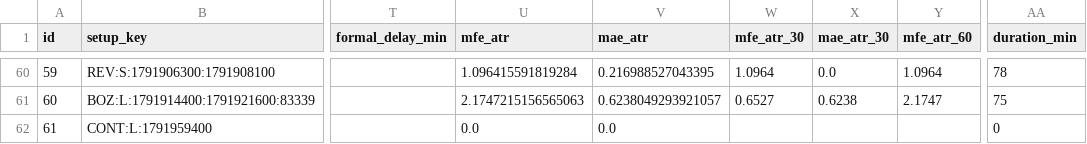
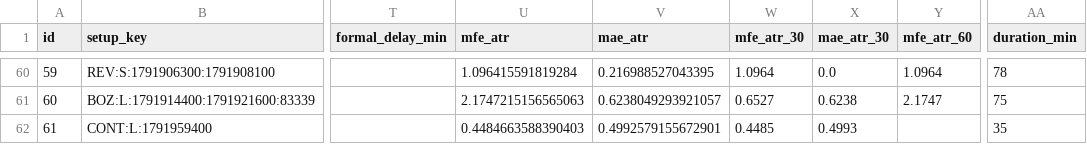
Before and after one commit to 126liangting-sketch/crypto-market-radar, a CSV file: prepare_validation_v31.csv, drawn as a sheet; only a part is shown, gaps mark what is left out; the diff names each change by its address in the sheet, - before the commit and + after, or states it on an @@ line.

```diff
--- a/prepare_validation_v31.csv
+++ b/prepare_validation_v31.csv
-U62 (mfe_atr): 0.0
+U62 (mfe_atr): 0.4484663588390403
-V62 (mae_atr): 0.0
+V62 (mae_atr): 0.4992579155672901
-W62 (mfe_atr_30): (empty)
+W62 (mfe_atr_30): 0.4485
-X62 (mae_atr_30): (empty)
+X62 (mae_atr_30): 0.4993
-AA62 (duration_min): 0
+AA62 (duration_min): 35
```
Also changed, not shown: setup_lifecycle_v31.csv, 3 other files.
